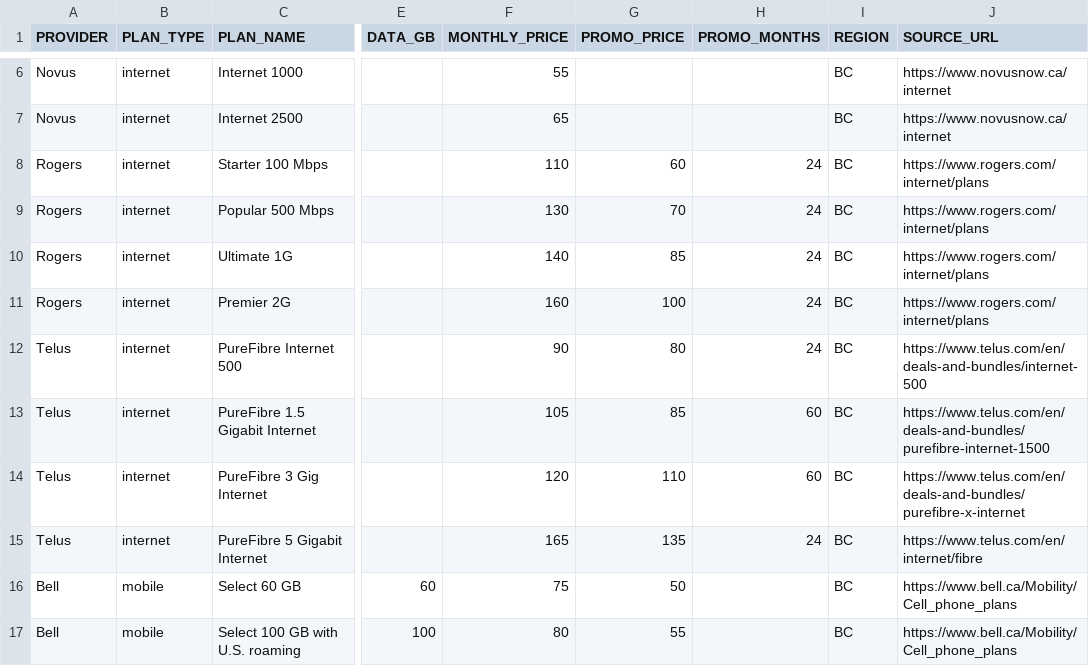
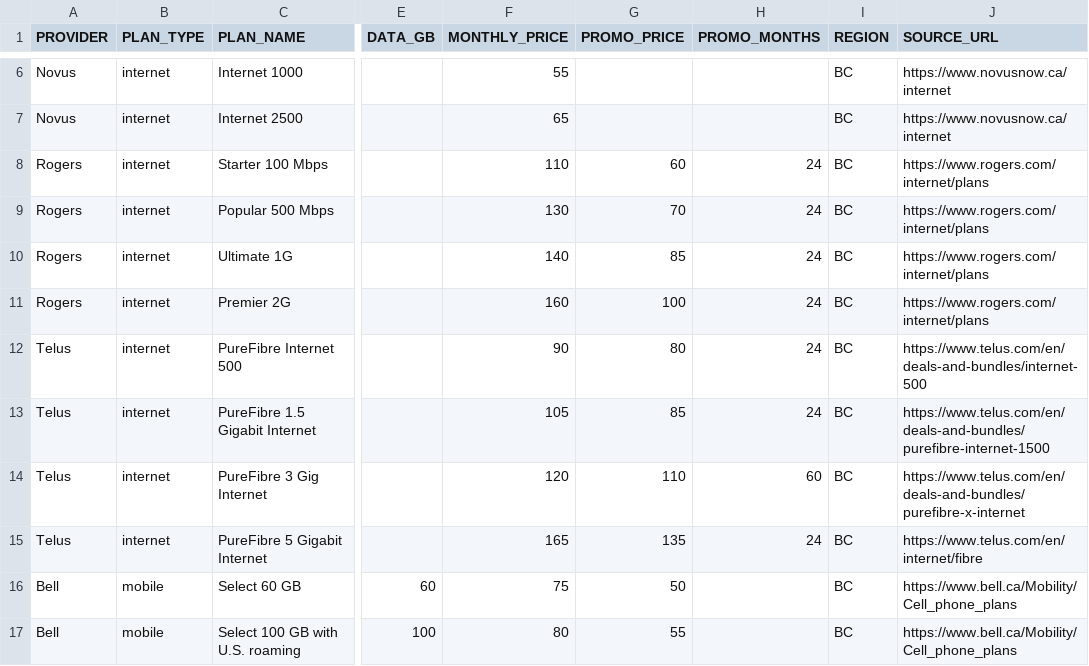
Before and after one commit to ArteenM/Holdless, a CSV file: data/handoff/clean/plan_prices.csv, drawn as a sheet; only a part is shown, gaps mark what is left out; the diff names each change by its address in the sheet, - before the commit and + after, or states it on an @@ line.

```diff
--- a/data/handoff/clean/plan_prices.csv
+++ b/data/handoff/clean/plan_prices.csv
-H13 (PROMO_MONTHS): 60
+H13 (PROMO_MONTHS): 24
```
